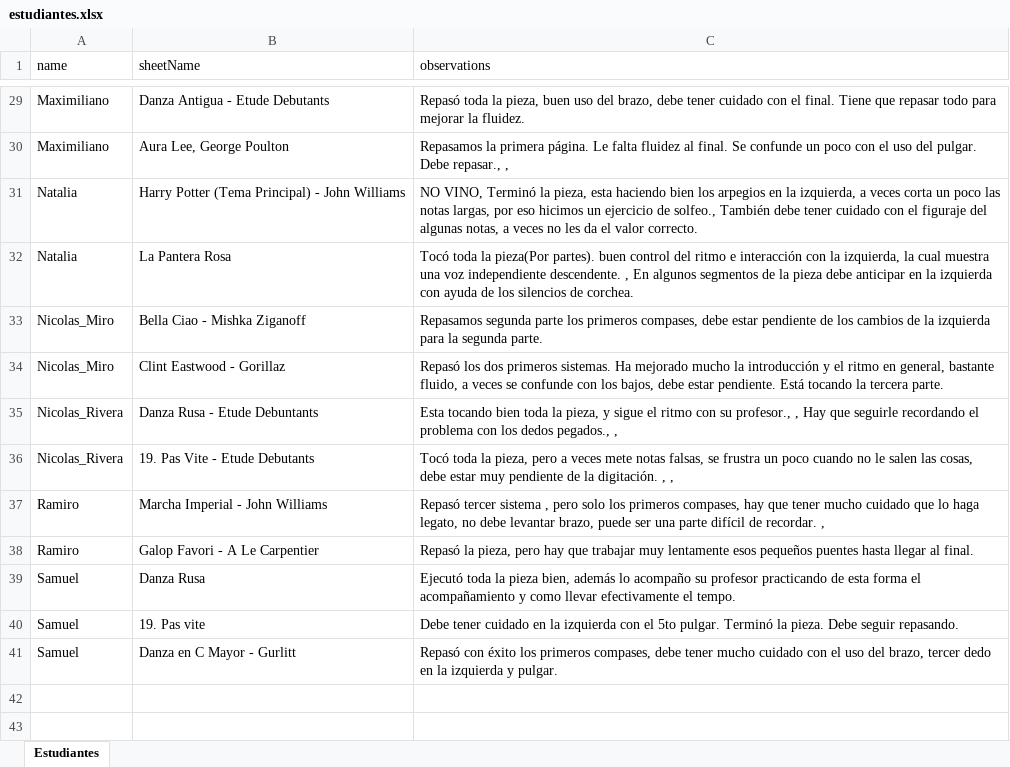
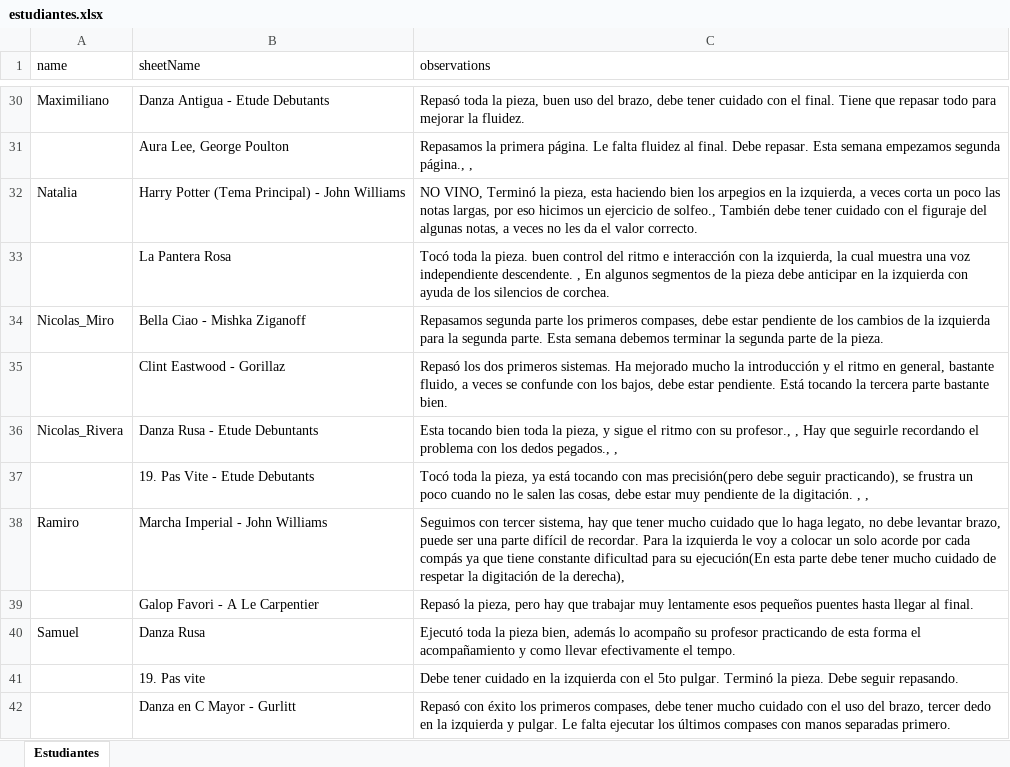
Before and after one commit to codizano/next-incres, an Excel workbook: estudiantes.xlsx, sheet Estudiantes, drawn as a sheet; only a part is shown, gaps mark what is left out; values as stored, in another font and other column widths than the file's, no borders; addresses are those after the commit; the diff covers the shown part only; the diff names each change by its address in the sheet, - before the commit and + after, or states it on an @@ line.

```diff
--- a/estudiantes.xlsx (sheet Estudiantes)
+++ b/estudiantes.xlsx (sheet Estudiantes)
-A31 (name): Maximiliano
+A31 (name): (empty)
-C31 (observations): …al final. Se confunde un poco con el uso del pulgar. Debe repasar., ,
+C31 (observations): …al final. Debe repasar. Esta semana empezamos segunda página., ,
-A33 (name): Natalia
+A33 (name): (empty)
-C33 (observations): …toda la pieza(Por partes). buen control…
+C33 (observations): …toda la pieza. buen control…
-C34 (observations): …segunda parte.
+C34 (observations): …segunda parte. Esta semana debemos terminar la segunda parte de la pieza.
-A35 (name): Nicolas_Miro
+A35 (name): (empty)
-C35 (observations): …la tercera parte.
+C35 (observations): …la tercera parte bastante bien.
-A37 (name): Nicolas_Rivera
+A37 (name): (empty)
-C37 (observations): …la pieza, pero a veces mete notas falsas, se frustra…
+C37 (observations): …la pieza, ya está tocando con mas precisión(pero debe seguir practicando), se frustra…
-C38 (observations): Repasó tercer sistema , pero solo los primeros compases, hay que tener mucho cuidado que lo haga legato, no debe levantar brazo, puede ser una parte difícil de recordar. ,
+C38 (observations): Seguimos con tercer sistema, hay que tener mucho cuidado que lo haga legato, no debe levantar brazo, puede ser una parte difícil de recordar. Para la izquierda le voy a colocar un solo acorde por cada compás ya que tiene constante dificultad para su ejecución(En esta parte debe tener mucho cuidado de respetar la digitación de la derecha),
-A39 (name): Ramiro
+A39 (name): (empty)
-A41:A42 (name): Samuel
+A41:A42 (name): (empty)
-C42 (observations): …y pulgar.
+C42 (observations): …y pulgar. Le falta ejecutar los últimos compases con manos separadas primero.
```
Also changed, not shown: 1 added row and 29 edited cells elsewhere in this sheet, 12 other files.
